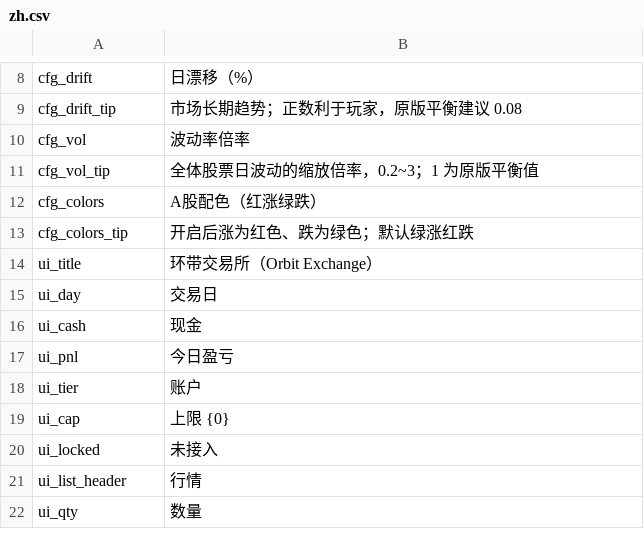
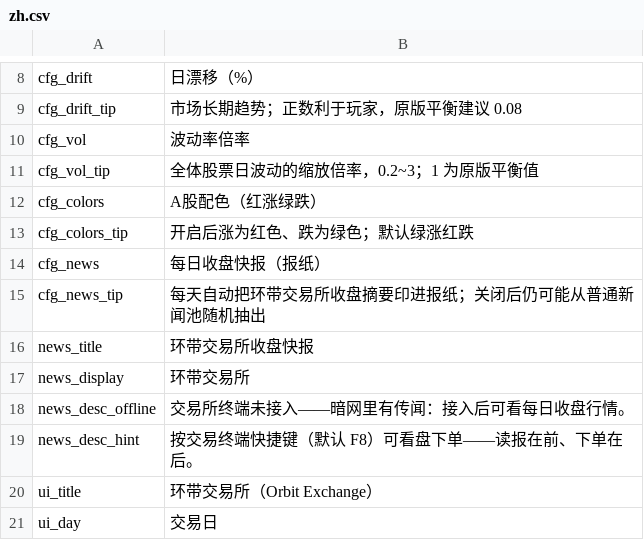
Before and after one commit to MengUkal/ProbablyStolen-MODs, a CSV file: StockExchange/Localization/zh.csv, drawn as a sheet; only a part is shown, gaps mark what is left out; the shorter side is filled out with more unchanged rows.

```diff
--- a/StockExchange/Localization/zh.csv
+++ b/StockExchange/Localization/zh.csv
@@ -13,2 +13,8 @@ cfg_colors,A股配色（红涨绿跌）
 cfg_colors_tip,开启后涨为红色、跌为绿色；默认绿涨红跌
+cfg_news,每日收盘快报（报纸）
+cfg_news_tip,每天自动把环带交易所收盘摘要印进报纸；关闭后仍可能从普通新闻池随机抽出
+news_title,环带交易所收盘快报
+news_display,环带交易所
+news_desc_offline,交易所终端未接入——暗网里有传闻：接入后可看每日收盘行情。
+news_desc_hint,按交易终端快捷键（默认 F8）可看盘下单——读报在前、下单在后。
 ui_title,环带交易所（Orbit Exchange）
```
Also changed, not shown: StockExchange/Localization/en.csv, 4 other files.
